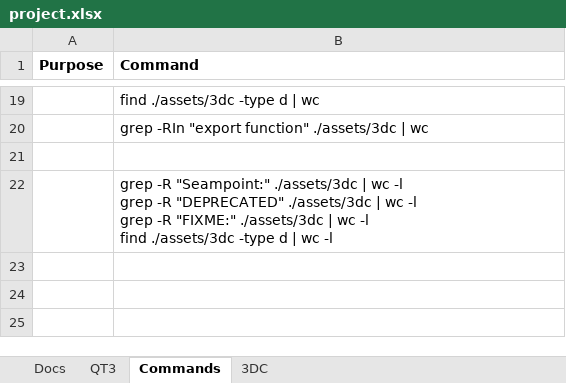
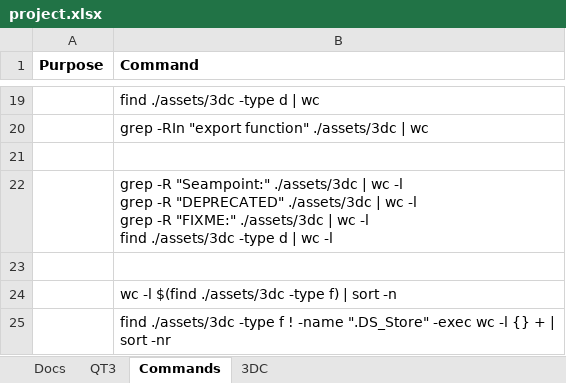
Before and after one commit to aldgoff/paradigmsage, an Excel workbook: meta/project.xlsx, sheet Commands, drawn as a sheet; only a part is shown, gaps mark what is left out; values as stored, in another font and other column widths than the file's, no borders; the diff names each change by its address in the sheet, - before the commit and + after, or states it on an @@ line.

```diff
--- a/meta/project.xlsx (sheet Commands)
+++ b/meta/project.xlsx (sheet Commands)
+row 23: (empty)
+row 24:  | wc -l $(find ./assets/3dc -type f) | sort -n
+row 25:  | find ./assets/3dc -type f ! -name ".DS_Store" -exec wc -l {} + | sort -nr
```
Also changed, not shown: 4 other files.
